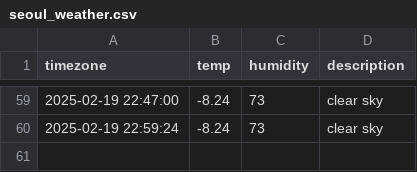
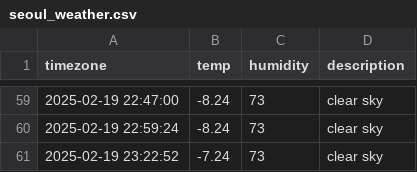
Before and after one commit to hanyounhee/seoul_weather, a CSV file: seoul_weather.csv, drawn as a sheet; only a part is shown, gaps mark what is left out.

```diff
--- a/seoul_weather.csv
+++ b/seoul_weather.csv
@@ -60 +60,2 @@ timezone,temp,humidity,description
 2025-02-19 22:59:24,-8.24,73,clear sky
+2025-02-19 23:22:52,-7.24,73,clear sky
```
